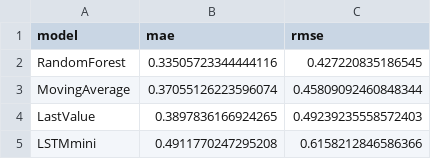
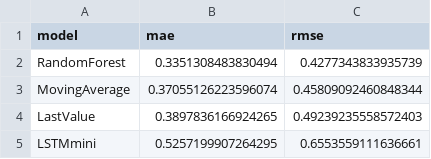
Before and after one commit to sulhanfuadi/iot-ml-book, a CSV file: outputs/reports/room_forecast_model_comparison.csv, drawn as a sheet.

```diff
--- a/outputs/reports/room_forecast_model_comparison.csv
+++ b/outputs/reports/room_forecast_model_comparison.csv
@@ -1,5 +1,5 @@
 model,mae,rmse
-RandomForest,0.33505723344444116,0.427220835186545
+RandomForest,0.3351308483830494,0.4277343833935739
 MovingAverage,0.37055126223596074,0.45809092460848344
 LastValue,0.3897836166924265,0.49239235558572403
-LSTMmini,0.4911770247295208,0.6158212846586366
+LSTMmini,0.5257199907264295,0.6553559111636661
```
Also changed, not shown: outputs/reports/case_c_energy_results.csv, outputs/reports/current_iforest_results.csv, 4 other files.
